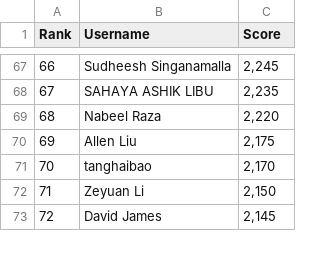
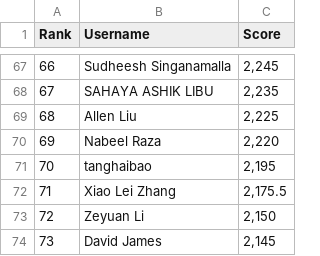
Before and after one commit to silvermete0r/deepml-top, a CSV file: leaderboard.csv, drawn as a sheet; only a part is shown, gaps mark what is left out; removed rows and columns are numbered as before the commit, all else as after; the diff covers the shown part only; the diff names each change by its address in the sheet, - before the commit and + after, or states it on an @@ line.

```diff
--- a/leaderboard.csv
+++ b/leaderboard.csv
@@ column A (Rank) renumbered between rows 29 and 101 @@
+row 69: 68 | Allen Liu | 2,225
-row 70: 69 | Allen Liu | 2,175
-C71 (Score): 2,170
+C71 (Score): 2,195
+row 72: 71 | Xiao Lei Zhang | 2,175.5
```
Also changed, not shown: 4 added rows, 5 removed rows and 3 edited cells elsewhere in this file, 2 other files.
